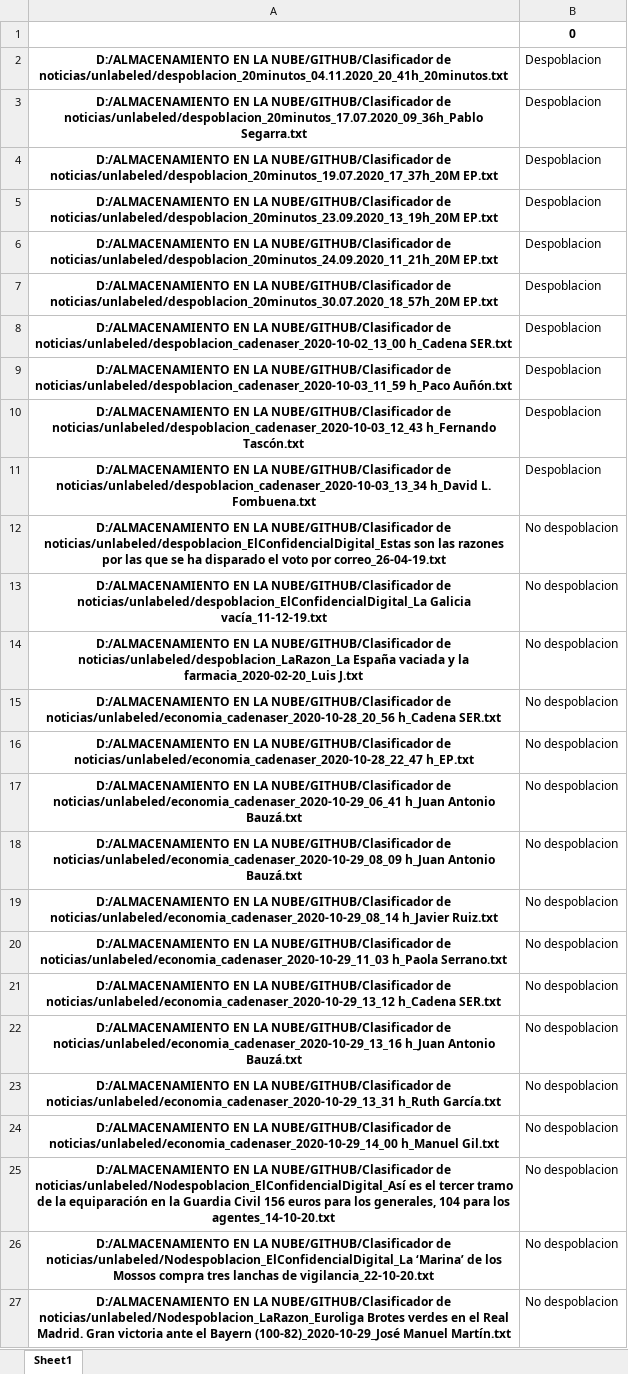
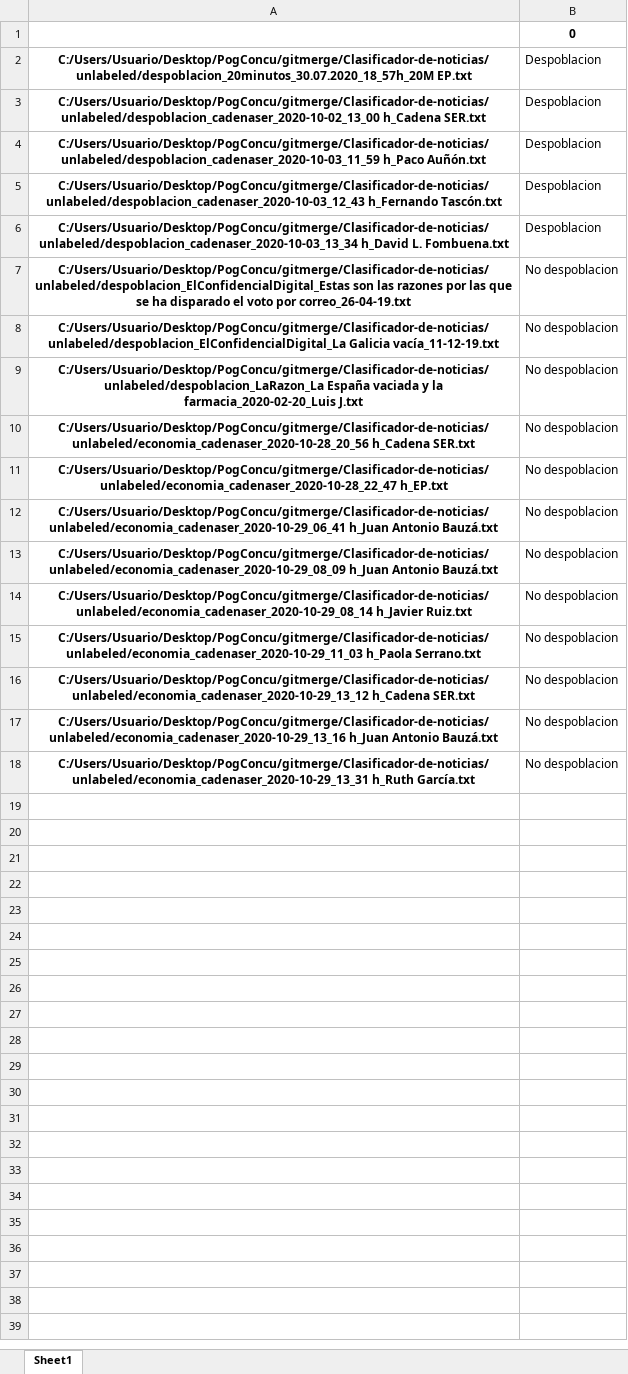
Before and after one commit to clxudiajazmin/Clasificador-de-noticias, an Excel workbook: resultados/tree_dia_24-01-2021,hora_12-12-31.xlsx, sheet Sheet1, drawn as a sheet; values as stored, in another font and other column widths than the file's, no borders; removed rows and columns are numbered as before the commit, all else as after; the diff names each change by its address in the sheet, - before the commit and + after, or states it on an @@ line.

Commit message:
showResults

```diff
--- a/resultados/tree_dia_24-01-2021,hora_12-12-31.xlsx (sheet Sheet1)
+++ b/resultados/tree_dia_24-01-2021,hora_12-12-31.xlsx (sheet Sheet1)
-A2: D:/ALMACENAMIENTO EN LA NUBE/GITHUB/Clasificador de noticias/unlabeled/despoblacion_20minutos_04.11.2020_20_41h_20minutos.txt
+A2: C:/Users/Usuario/Desktop/PogConcu/gitmerge/Clasificador-de-noticias/unlabeled/despoblacion_20minutos_30.07.2020_18_57h_20M EP.txt
-A3: D:/ALMACENAMIENTO EN LA NUBE/GITHUB/Clasificador de noticias/unlabeled/despoblacion_20minutos_17.07.2020_09_36h_Pablo Segarra.txt
+A3: C:/Users/Usuario/Desktop/PogConcu/gitmerge/Clasificador-de-noticias/unlabeled/despoblacion_cadenaser_2020-10-02_13_00 h_Cadena SER.txt
-A4: D:/ALMACENAMIENTO EN LA NUBE/GITHUB/Clasificador de noticias/unlabeled/despoblacion_20minutos_19.07.2020_17_37h_20M EP.txt
+A4: C:/Users/Usuario/Desktop/PogConcu/gitmerge/Clasificador-de-noticias/unlabeled/despoblacion_cadenaser_2020-10-03_11_59 h_Paco Auñón.txt
-A5: D:/ALMACENAMIENTO EN LA NUBE/GITHUB/Clasificador de noticias/unlabeled/despoblacion_20minutos_23.09.2020_13_19h_20M EP.txt
+A5: C:/Users/Usuario/Desktop/PogConcu/gitmerge/Clasificador-de-noticias/unlabeled/despoblacion_cadenaser_2020-10-03_12_43 h_Fernando Tascón.txt
-A6: D:/ALMACENAMIENTO EN LA NUBE/GITHUB/Clasificador de noticias/unlabeled/despoblacion_20minutos_24.09.2020_11_21h_20M EP.txt
+A6: C:/Users/Usuario/Desktop/PogConcu/gitmerge/Clasificador-de-noticias/unlabeled/despoblacion_cadenaser_2020-10-03_13_34 h_David L. Fombuena.txt
-row 7: D:/ALMACENAMIENTO EN LA NUBE/GITHUB/Clasificador de noticias/unlabeled/despoblacion_20minutos_30.07.2020_18_57h_20M EP.txt | Despoblacion
-row 8: D:/ALMACENAMIENTO EN LA NUBE/GITHUB/Clasificador de noticias/unlabeled/despoblacion_cadenaser_2020-10-02_13_00 h_Cadena SER.txt | Despoblacion
-row 9: D:/ALMACENAMIENTO EN LA NUBE/GITHUB/Clasificador de noticias/unlabeled/despoblacion_cadenaser_2020-10-03_11_59 h_Paco Auñón.txt | Despoblacion
-row 10: D:/ALMACENAMIENTO EN LA NUBE/GITHUB/Clasificador de noticias/unlabeled/despoblacion_cadenaser_2020-10-03_12_43 h_Fernando Tascón.txt | Despoblacion
-row 11: D:/ALMACENAMIENTO EN LA NUBE/GITHUB/Clasificador de noticias/unlabeled/despoblacion_cadenaser_2020-10-03_13_34 h_David L. Fombuena.txt | Despoblacion
-A7: D:/ALMACENAMIENTO EN LA NUBE/GITHUB/Clasificador de noticias/unlabeled/despoblacion_ElConfidencialDigital_Estas son las…
+A7: C:/Users/Usuario/Desktop/PogConcu/gitmerge/Clasificador-de-noticias/unlabeled/despoblacion_ElConfidencialDigital_Estas son las…
-A8: D:/ALMACENAMIENTO EN LA NUBE/GITHUB/Clasificador de noticias/unlabeled/despoblacion_ElConfidencialDigital_La Galicia vacía_11-12-19.txt
+A8: C:/Users/Usuario/Desktop/PogConcu/gitmerge/Clasificador-de-noticias/unlabeled/despoblacion_ElConfidencialDigital_La Galicia vacía_11-12-19.txt
-row 14: D:/ALMACENAMIENTO EN LA NUBE/GITHUB/Clasificador de noticias/unlabeled/despoblacion_LaRazon_La España vaciada y la farmacia_2020-02-20_Luis J.txt | No despoblacion
-A9: D:/ALMACENAMIENTO EN LA NUBE/GITHUB/Clasificador de noticias/unlabeled/economia_cadenaser_2020-10-28_20_56 h_Cadena SER.txt
+A9: C:/Users/Usuario/Desktop/PogConcu/gitmerge/Clasificador-de-noticias/unlabeled/despoblacion_LaRazon_La España vaciada y la farmacia_2020-02-20_Luis J.txt
-A10: D:/ALMACENAMIENTO EN LA NUBE/GITHUB/Clasificador de noticias/unlabeled/economia_cadenaser_2020-10-28_22_47 h_EP.txt
+A10: C:/Users/Usuario/Desktop/PogConcu/gitmerge/Clasificador-de-noticias/unlabeled/economia_cadenaser_2020-10-28_20_56 h_Cadena SER.txt
-A11: D:/ALMACENAMIENTO EN LA NUBE/GITHUB/Clasificador de noticias/unlabeled/economia_cadenaser_2020-10-29_06_41 h_Juan Antonio Bauzá.txt
+A11: C:/Users/Usuario/Desktop/PogConcu/gitmerge/Clasificador-de-noticias/unlabeled/economia_cadenaser_2020-10-28_22_47 h_EP.txt
-A12: D:/ALMACENAMIENTO EN LA NUBE/GITHUB/Clasificador de noticias/unlabeled/economia_cadenaser_2020-10-29_08_09 h_Juan Antonio…
+A12: C:/Users/Usuario/Desktop/PogConcu/gitmerge/Clasificador-de-noticias/unlabeled/economia_cadenaser_2020-10-29_06_41 h_Juan Antonio…
-A13: D:/ALMACENAMIENTO EN LA NUBE/GITHUB/Clasificador de noticias/unlabeled/economia_cadenaser_2020-10-29_08_14 h_Javier Ruiz.txt
+A13: C:/Users/Usuario/Desktop/PogConcu/gitmerge/Clasificador-de-noticias/unlabeled/economia_cadenaser_2020-10-29_08_09 h_Juan Antonio Bauzá.txt
-A14: D:/ALMACENAMIENTO EN LA NUBE/GITHUB/Clasificador de noticias/unlabeled/economia_cadenaser_2020-10-29_11_03 h_Paola Serrano.txt
+A14: C:/Users/Usuario/Desktop/PogConcu/gitmerge/Clasificador-de-noticias/unlabeled/economia_cadenaser_2020-10-29_08_14 h_Javier Ruiz.txt
-A15: D:/ALMACENAMIENTO EN LA NUBE/GITHUB/Clasificador de noticias/unlabeled/economia_cadenaser_2020-10-29_13_12 h_Cadena SER.txt
+A15: C:/Users/Usuario/Desktop/PogConcu/gitmerge/Clasificador-de-noticias/unlabeled/economia_cadenaser_2020-10-29_11_03 h_Paola Serrano.txt
-A16: D:/ALMACENAMIENTO EN LA NUBE/GITHUB/Clasificador de noticias/unlabeled/economia_cadenaser_2020-10-29_13_16 h_Juan Antonio Bauzá.txt
+A16: C:/Users/Usuario/Desktop/PogConcu/gitmerge/Clasificador-de-noticias/unlabeled/economia_cadenaser_2020-10-29_13_12 h_Cadena SER.txt
-A17: D:/ALMACENAMIENTO EN LA NUBE/GITHUB/Clasificador de noticias/unlabeled/economia_cadenaser_2020-10-29_13_31 h_Ruth García.txt
+A17: C:/Users/Usuario/Desktop/PogConcu/gitmerge/Clasificador-de-noticias/unlabeled/economia_cadenaser_2020-10-29_13_16 h_Juan Antonio Bauzá.txt
-A18: D:/ALMACENAMIENTO EN LA NUBE/GITHUB/Clasificador de noticias/unlabeled/economia_cadenaser_2020-10-29_14_00 h_Manuel Gil.txt
+A18: C:/Users/Usuario/Desktop/PogConcu/gitmerge/Clasificador-de-noticias/unlabeled/economia_cadenaser_2020-10-29_13_31 h_Ruth García.txt
-row 25: D:/ALMACENAMIENTO EN LA NUBE/GITHUB/Clasificador de noticias/unlabeled/Nodespoblacion_ElConfidencialDigital_Así es el tercer tramo de la equiparación en la Guardia Civil 156 euros para los generales, 104 para los agentes_14-10-20.txt | No despoblacion
-row 26: D:/ALMACENAMIENTO EN LA NUBE/GITHUB/Clasificador de noticias/unlabeled/Nodespoblacion_ElConfidencialDigital_La ‘Marina’ de los Mossos compra tres lanchas de vigilancia_22-10-20.txt | No despoblacion
-row 27: D:/ALMACENAMIENTO EN LA NUBE/GITHUB/Clasificador de noticias/unlabeled/Nodespoblacion_LaRazon_Euroliga Brotes verdes en el Real Madrid. Gran victoria ante el Bayern (100-82)_2020-10-29_José Manuel Martín.txt | No despoblacion
```
Also changed, not shown: 3 other files.
